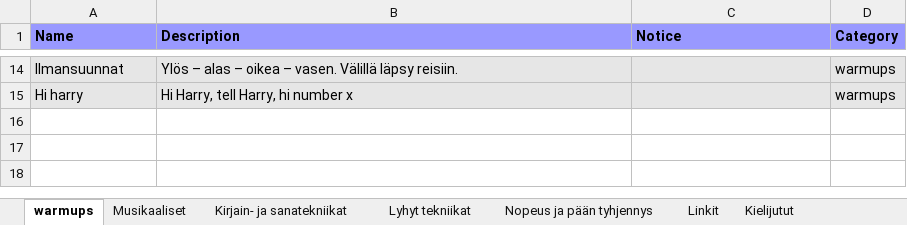
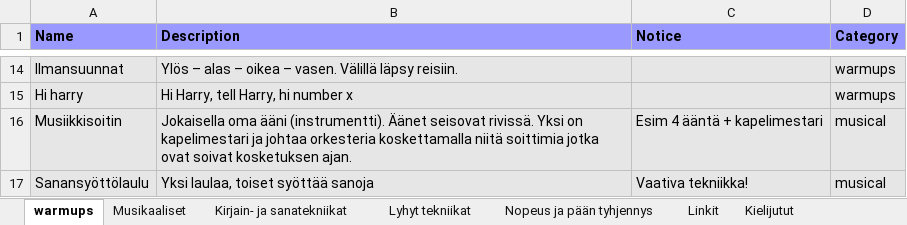
Before and after one commit to pekka566/improv-api, an Excel workbook: ImprotyokaluPakki.xlsx, sheet warmups, drawn as a sheet; only a part is shown, gaps mark what is left out; values as stored, in another font and other column widths than the file's, no borders; the diff names each change by its address in the sheet, - before the commit and + after, or states it on an @@ line.

```diff
--- a/ImprotyokaluPakki.xlsx (sheet warmups)
+++ b/ImprotyokaluPakki.xlsx (sheet warmups)
+row 16: Musiikkisoitin | Jokaisella oma ääni (instrumentti). Äänet seisovat rivissä. Yksi on kapelimestari ja johtaa orkesteria koskettamalla niitä soittimia jotka ovat soivat kosketuksen ajan. | Esim 4 ääntä + kapelimestari | musical
+row 17: Sanansyöttölaulu | Yksi laulaa, toiset syöttää sanoja | Vaativa tekniikka! | musical
```
Also changed, not shown: sheet Nopeus ja pään tyhjennys, 5 other files.
